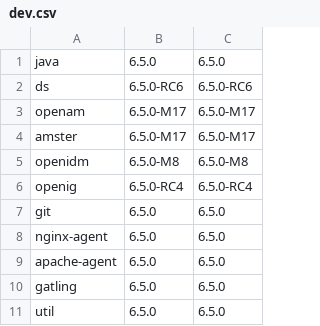
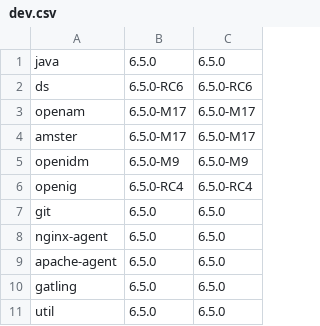
Before and after one commit to ForgeRock/forgeops, a CSV file: docker/csv/dev.csv, drawn as a sheet.

```diff
--- a/docker/csv/dev.csv
+++ b/docker/csv/dev.csv
@@ -4,3 +4,3 @@ openam,6.5.0-M17,6.5.0-M17
 amster,6.5.0-M17,6.5.0-M17
-openidm,6.5.0-M8,6.5.0-M8
+openidm,6.5.0-M9,6.5.0-M9
 openig,6.5.0-RC4,6.5.0-RC4
```
Also changed, not shown: 6 other files.
